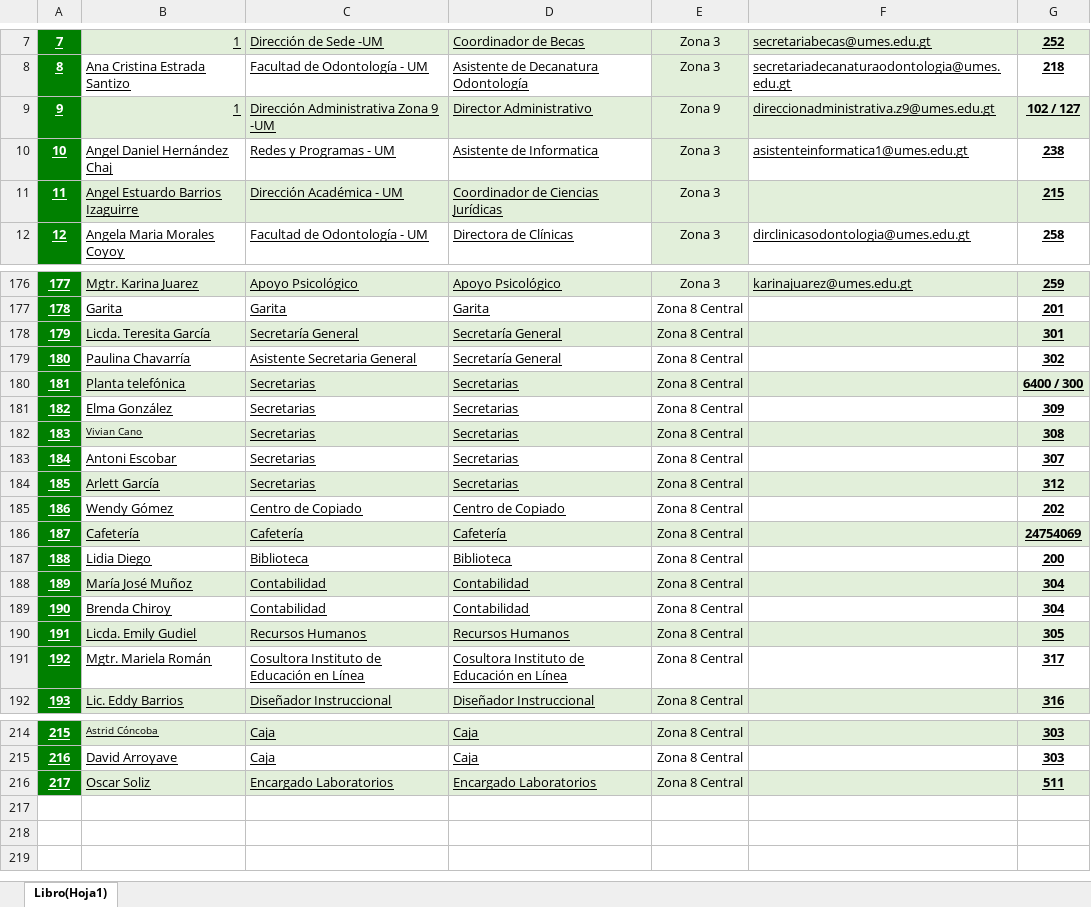
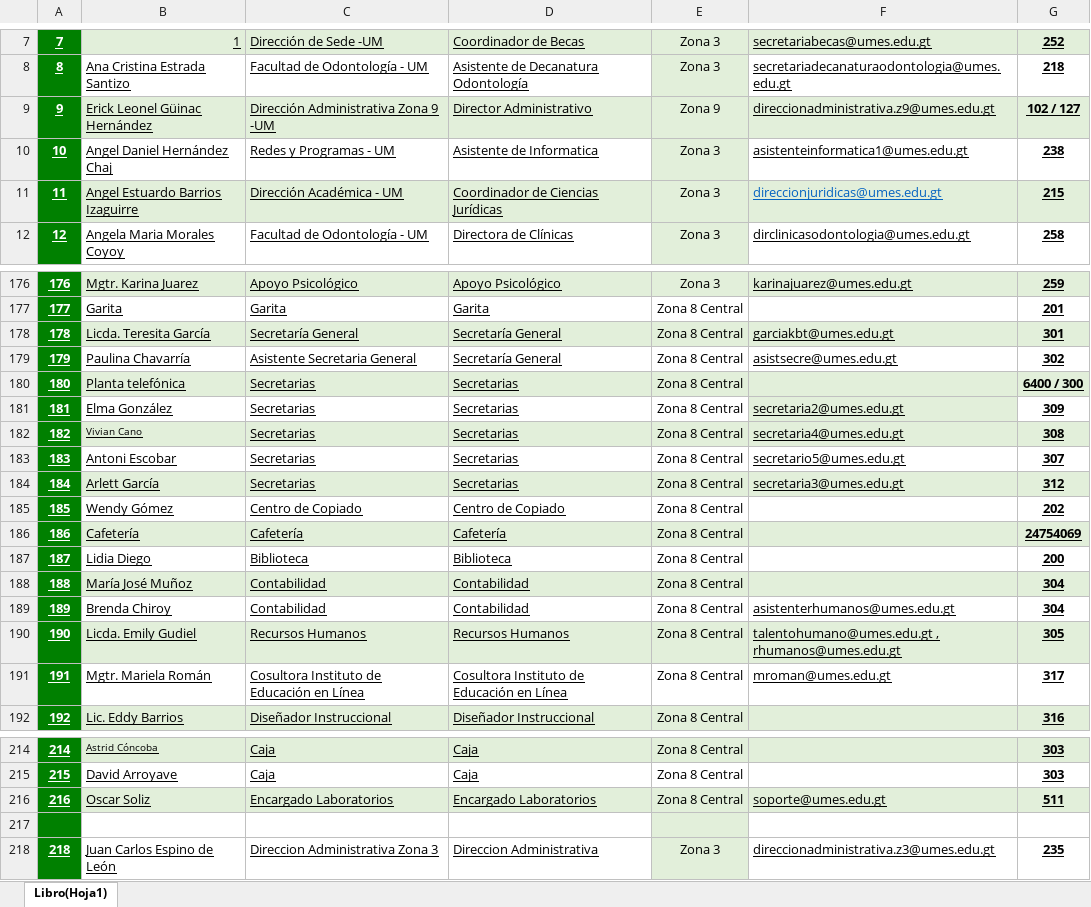
Before and after one commit to fernandolopezcbr/directorio, an Excel workbook: hoja.xlsx, sheet Libro(Hoja1), drawn as a sheet; only a part is shown, gaps mark what is left out; values as stored, in another font and other column widths than the file's, no borders; the diff covers the shown part only; the diff names each change by its address in the sheet, - before the commit and + after, or states it on an @@ line.

Commit message:
Add files via upload

```diff
--- a/hoja.xlsx (sheet Libro(Hoja1))
+++ b/hoja.xlsx (sheet Libro(Hoja1))
-B9: 1
+B9: Erick Leonel Güinac Hernández
-F11: (empty)
+F11: direccionjuridicas@umes.edu.gt
@@ column A renumbered between rows 73 and 216 @@
-F178: (empty)
+F178: garciakbt@umes.edu.gt
-F179: (empty)
+F179: asistsecre@umes.edu.gt
-F181: (empty)
+F181: secretaria2@umes.edu.gt
-F181 fill: none
+F181 fill: #E2EFDA
-F182: (empty)
+F182: secretaria4@umes.edu.gt
-F183: (empty)
+F183: secretario5@umes.edu.gt
-F184: (empty)
+F184: secretaria3@umes.edu.gt
-F189: (empty)
+F189: asistenterhumanos@umes.edu.gt
-F190: (empty)
+F190: talentohumano@umes.edu.gt , rhumanos@umes.edu.gt
-F191: (empty)
+F191: mroman@umes.edu.gt
-F216: (empty)
+F216: soporte@umes.edu.gt
+row 217: (empty)
+row 218: 218 | Juan Carlos Espino de León | Direccion Administrativa Zona 3 | Direccion Administrativa | Zona 3 | direccionadministrativa.z3@umes.edu.gt | 235
```
Also changed, not shown: 11 edited cells elsewhere in this sheet.
